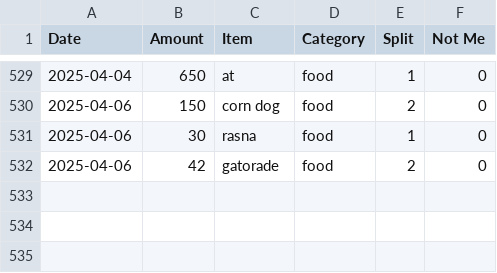
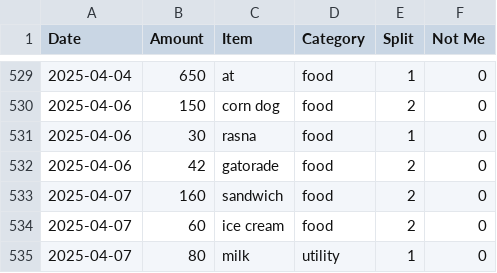
Before and after one commit to MBUYt0n/expense-tracker, a CSV file: expenses.csv, drawn as a sheet; only a part is shown, gaps mark what is left out; the diff names each change by its address in the sheet, - before the commit and + after, or states it on an @@ line.

```diff
--- a/expenses.csv
+++ b/expenses.csv
+row 533: 2025-04-07 | 160 | sandwich | food | 2 | 0
+row 534: 2025-04-07 | 60 | ice cream | food | 2 | 0
+row 535: 2025-04-07 | 80 | milk | utility | 1 | 0
```
Also changed, not shown: 2 other files.
